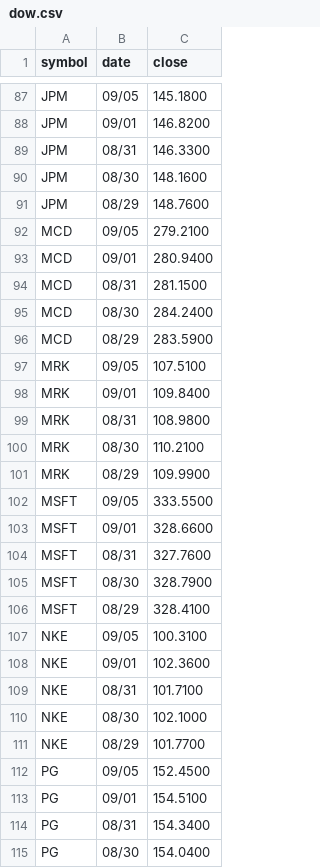
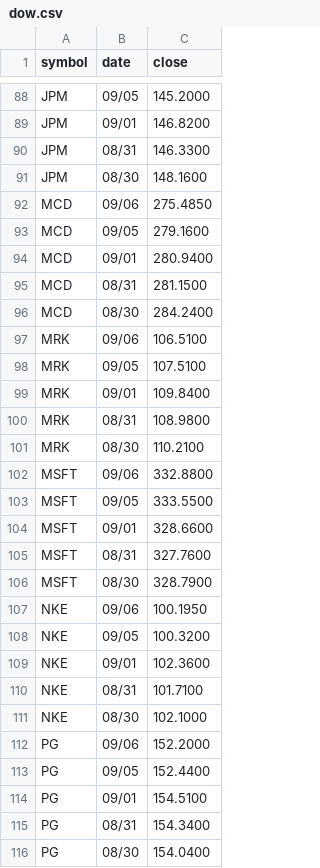
Before and after one commit to edoconnor/pierpoint, a CSV file: dow.csv, drawn as a sheet; only a part is shown, gaps mark what is left out; removed rows and columns are numbered as before the commit, all else as after; the diff covers the shown part only; the diff names each change by its address in the sheet, - before the commit and + after, or states it on an @@ line.

```diff
--- a/dow.csv
+++ b/dow.csv
-C88 (close): 145.1800
+C88 (close): 145.2000
-row 91: JPM | 08/29 | 148.7600
+row 92: MCD | 09/06 | 275.4850
-C93 (close): 279.2100
+C93 (close): 279.1600
-row 96: MCD | 08/29 | 283.5900
+row 97: MRK | 09/06 | 106.5100
-row 101: MRK | 08/29 | 109.9900
+row 102: MSFT | 09/06 | 332.8800
-row 106: MSFT | 08/29 | 328.4100
+row 107: NKE | 09/06 | 100.1950
-C108 (close): 100.3100
+C108 (close): 100.3200
-row 111: NKE | 08/29 | 101.7700
+row 112: PG | 09/06 | 152.2000
-C113 (close): 152.4500
+C113 (close): 152.4400
```
Also changed, not shown: 25 added rows, 25 removed rows and 14 edited cells elsewhere in this file, 1 other file.
